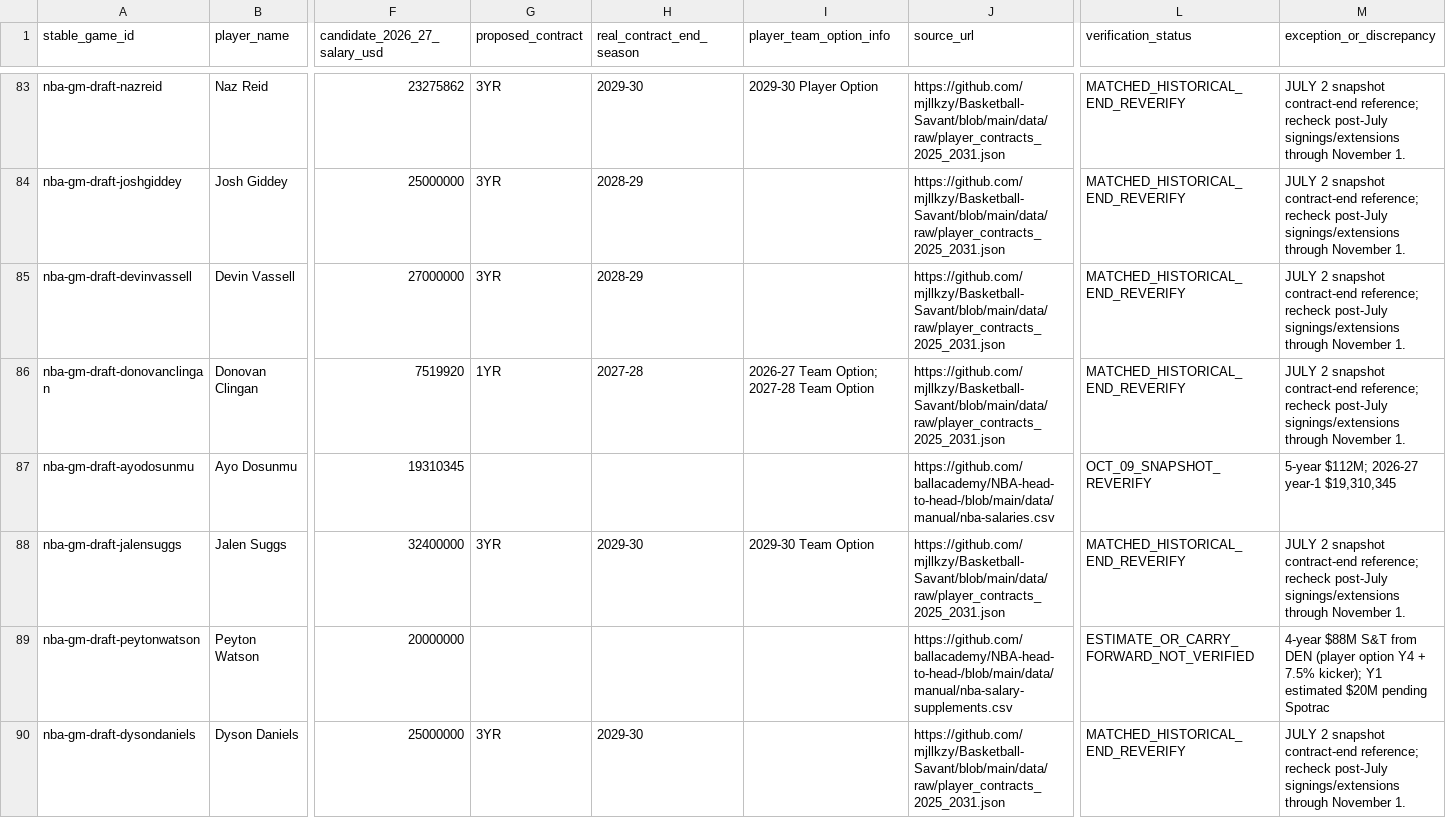
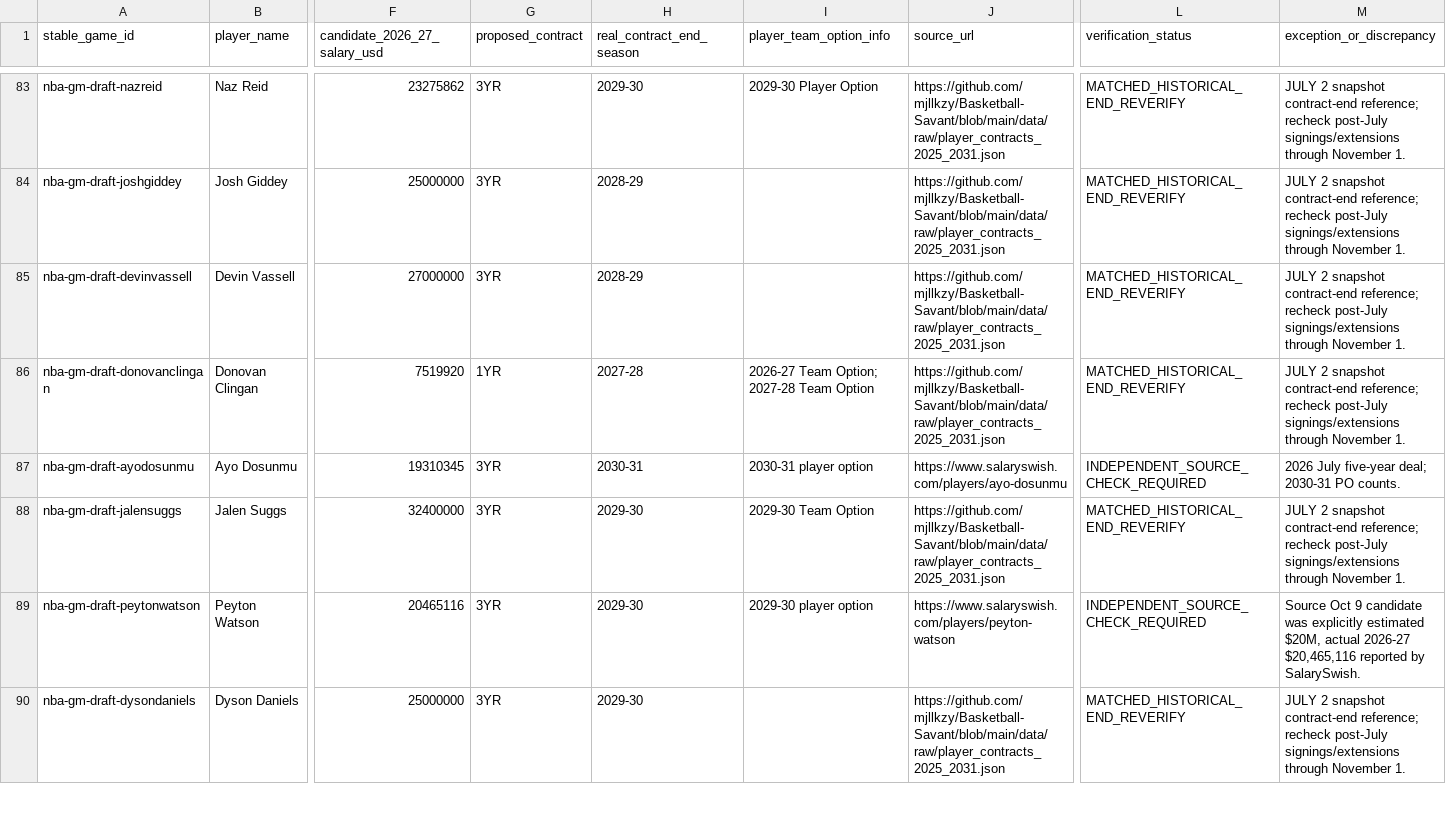
Before and after one commit to codyking0602/Octagon-HQ, a CSV file: docs/nba-gm-contract-source-audit-2026-11-01.csv, drawn as a sheet; only a part is shown, gaps mark what is left out; the diff covers the shown part only; the diff names each change by its address in the sheet, - before the commit and + after, or states it on an @@ line.

Commit message:
Crosscheck seven 2026 real contracts and fix Watson, Duren, Kessler candidate salary conflicts

```diff
--- a/docs/nba-gm-contract-source-audit-2026-11-01.csv
+++ b/docs/nba-gm-contract-source-audit-2026-11-01.csv
-G87 (proposed_contract): (empty)
+G87 (proposed_contract): 3YR
-H87 (real_contract_end_season): (empty)
+H87 (real_contract_end_season): 2030-31
-I87 (player_team_option_info): (empty)
+I87 (player_team_option_info): 2030-31 player option
-J87 (source_url): https://github.com/ballacademy/NBA-head-to-head-/blob/main/data/manual/nba-salaries.csv
+J87 (source_url): https://www.salaryswish.com/players/ayo-dosunmu
-L87 (verification_status): OCT_09_SNAPSHOT_REVERIFY
+L87 (verification_status): INDEPENDENT_SOURCE_CHECK_REQUIRED
-M87 (exception_or_discrepancy): 5-year $112M; 2026-27 year-1 $19,310,345
+M87 (exception_or_discrepancy): 2026 July five-year deal; 2030-31 PO counts.
-F89 (candidate_2026_27_salary_usd): 20000000
+F89 (candidate_2026_27_salary_usd): 20465116
-G89 (proposed_contract): (empty)
+G89 (proposed_contract): 3YR
-H89 (real_contract_end_season): (empty)
+H89 (real_contract_end_season): 2029-30
-I89 (player_team_option_info): (empty)
+I89 (player_team_option_info): 2029-30 player option
-J89 (source_url): https://github.com/ballacademy/NBA-head-to-head-/blob/main/data/manual/nba-salary-supplements.csv
+J89 (source_url): https://www.salaryswish.com/players/peyton-watson
-L89 (verification_status): ESTIMATE_OR_CARRY_FORWARD_NOT_VERIFIED
+L89 (verification_status): INDEPENDENT_SOURCE_CHECK_REQUIRED
-M89 (exception_or_discrepancy): 4-year $88M S&T from DEN (player option Y4 + 7.5% kicker); Y1 estimated $20M pending Spotrac
+M89 (exception_or_discrepancy): Source Oct 9 candidate was explicitly estimated $20M, actual 2026-27 $20,465,116 reported by SalarySwish.
```
Also changed, not shown: 32 edited cells elsewhere in this file.
